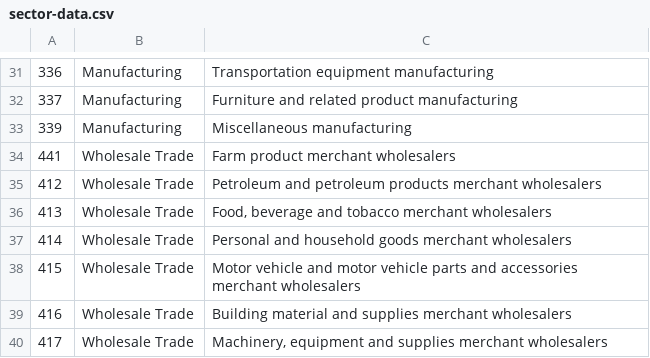
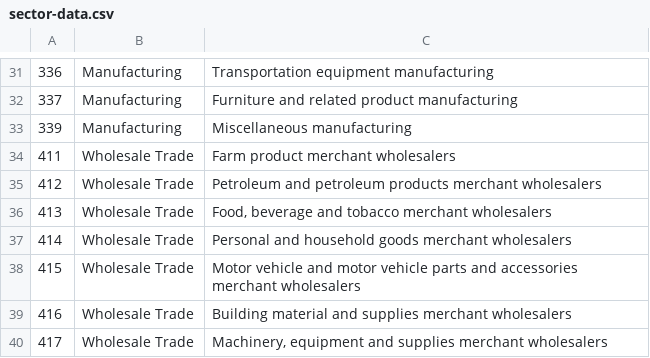
Before and after one commit to pokemonball34/CSC343Project, a CSV file: sector-data.csv, drawn as a sheet; only a part is shown, gaps mark what is left out.

Commit message:
Clean up sector-data.csv

```diff
--- a/sector-data.csv
+++ b/sector-data.csv
@@ -33,3 +33,3 @@
 339,Manufacturing,Miscellaneous manufacturing
-441,Wholesale Trade,Farm product merchant wholesalers
+411,Wholesale Trade,Farm product merchant wholesalers
 412,Wholesale Trade,Petroleum and petroleum products merchant wholesalers
```
Also changed, not shown: 1 other file.
